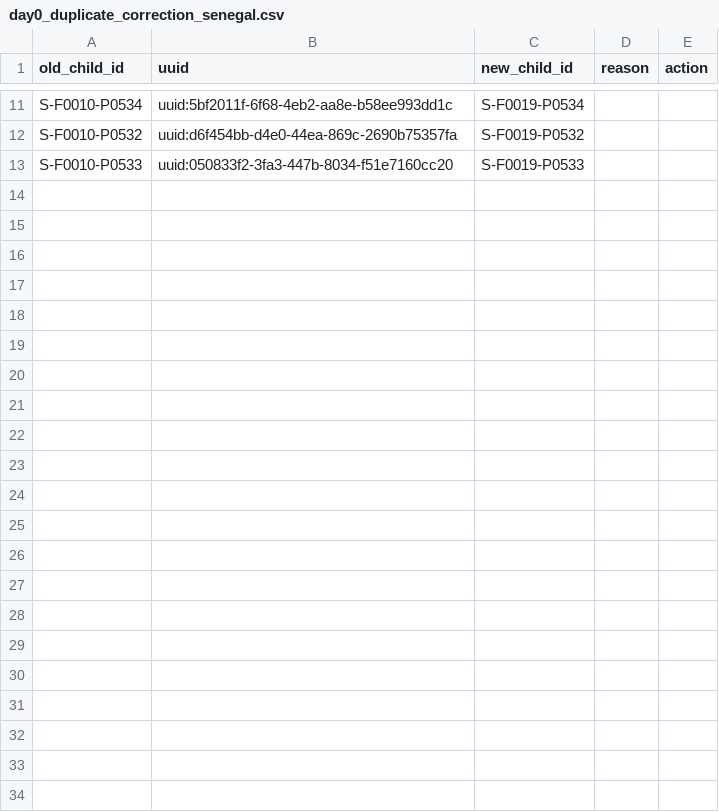
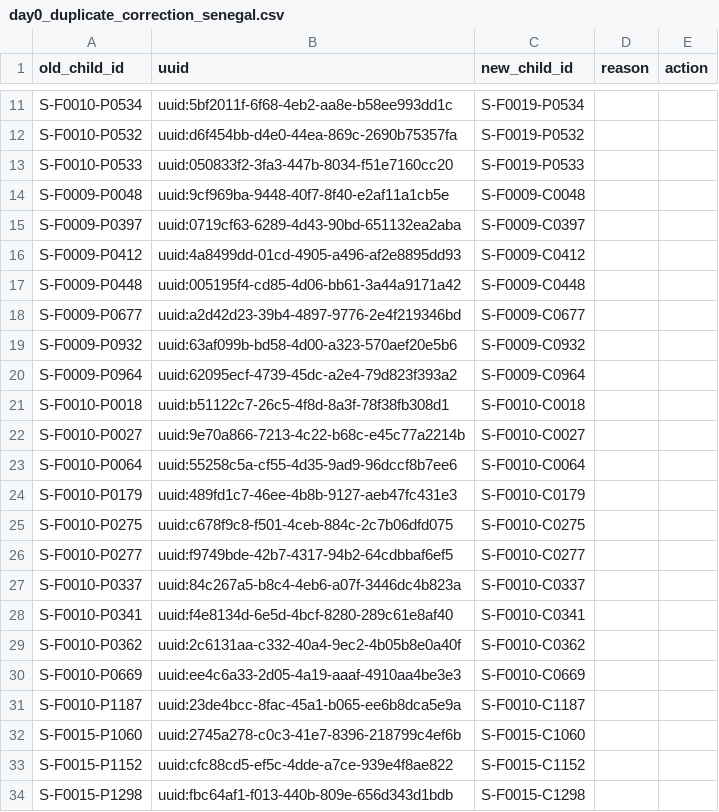
Before and after one commit to SwissTPH/timci, a CSV file: inst/extdata/cleaning/day0_duplicate_correction_senegal.csv, drawn as a sheet; only a part is shown, gaps mark what is left out.

Commit message:
Update day0_duplicate_correction_senegal.csv

```diff
--- a/inst/extdata/cleaning/day0_duplicate_correction_senegal.csv
+++ b/inst/extdata/cleaning/day0_duplicate_correction_senegal.csv
@@ -13 +13,22 @@ S-F0010-P0532,uuid:d6f454bb-d4e0-44ea-869c-2690b75357fa,S-F0019-P0532
 S-F0010-P0533,uuid:050833f2-3fa3-447b-8034-f51e7160cc20,S-F0019-P0533
+S-F0009-P0048,uuid:9cf969ba-9448-40f7-8f40-e2af11a1cb5e,S-F0009-C0048
+S-F0009-P0397,uuid:0719cf63-6289-4d43-90bd-651132ea2aba,S-F0009-C0397
+S-F0009-P0412,uuid:4a8499dd-01cd-4905-a496-af2e8895dd93,S-F0009-C0412
+S-F0009-P0448,uuid:005195f4-cd85-4d06-bb61-3a44a9171a42,S-F0009-C0448
+S-F0009-P0677,uuid:a2d42d23-39b4-4897-9776-2e4f219346bd,S-F0009-C0677
+S-F0009-P0932,uuid:63af099b-bd58-4d00-a323-570aef20e5b6,S-F0009-C0932
+S-F0009-P0964,uuid:62095ecf-4739-45dc-a2e4-79d823f393a2,S-F0009-C0964
+S-F0010-P0018,uuid:b51122c7-26c5-4f8d-8a3f-78f38fb308d1,S-F0010-C0018
+S-F0010-P0027,uuid:9e70a866-7213-4c22-b68c-e45c77a2214b,S-F0010-C0027
+S-F0010-P0064,uuid:55258c5a-cf55-4d35-9ad9-96dccf8b7ee6,S-F0010-C0064
+S-F0010-P0179,uuid:489fd1c7-46ee-4b8b-9127-aeb47fc431e3,S-F0010-C0179
+S-F0010-P0275,uuid:c678f9c8-f501-4ceb-884c-2c7b06dfd075,S-F0010-C0275
+S-F0010-P0277,uuid:f9749bde-42b7-4317-94b2-64cdbbaf6ef5,S-F0010-C0277
+S-F0010-P0337,uuid:84c267a5-b8c4-4eb6-a07f-3446dc4b823a,S-F0010-C0337
+S-F0010-P0341,uuid:f4e8134d-6e5d-4bcf-8280-289c61e8af40,S-F0010-C0341
+S-F0010-P0362,uuid:2c6131aa-c332-40a4-9ec2-4b05b8e0a40f,S-F0010-C0362
+S-F0010-P0669,uuid:ee4c6a33-2d05-4a19-aaaf-4910aa4be3e3,S-F0010-C0669
+S-F0010-P1187,uuid:23de4bcc-8fac-45a1-b065-ee6b8dca5e9a,S-F0010-C1187
+S-F0015-P1060,uuid:2745a278-c0c3-41e7-8396-218799c4ef6b,S-F0015-C1060
+S-F0015-P1152,uuid:cfc88cd5-ef5c-4dde-a7ce-939e4f8ae822,S-F0015-C1152
+S-F0015-P1298,uuid:fbc64af1-f013-440b-809e-656d343d1bdb,S-F0015-C1298
```
